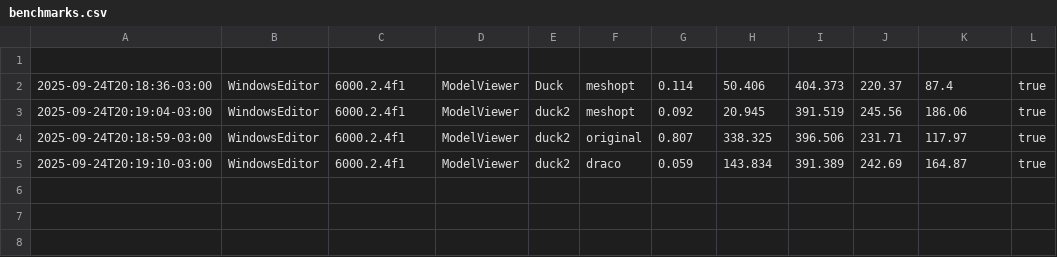
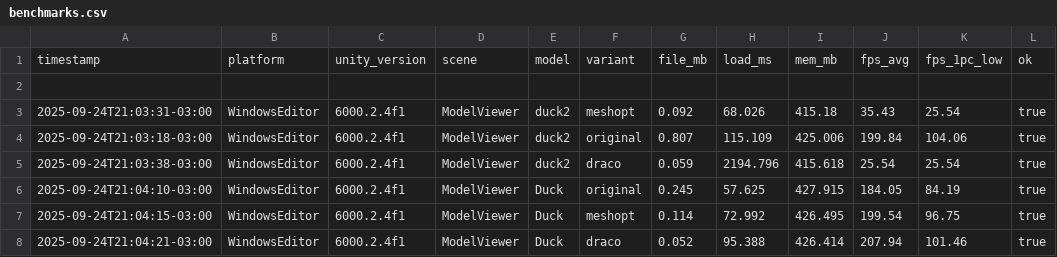
Before and after one commit to waands/PolyDiet, a CSV file: Benchmarks/benchmarks.csv, drawn as a sheet.

```diff
--- a/Benchmarks/benchmarks.csv
+++ b/Benchmarks/benchmarks.csv
@@ -1,5 +1,8 @@
+timestamp,platform,unity_version,scene,model,variant,file_mb,load_ms,mem_mb,fps_avg,fps_1pc_low,ok
 
-2025-09-24T20:18:36-03:00,"WindowsEditor","6000.2.4f1","ModelViewer","Duck","meshopt",0.114,50.406,404.373,220.37,87.4,true
-2025-09-24T20:19:04-03:00,"WindowsEditor","6000.2.4f1","ModelViewer","duck2","meshopt",0.092,20.945,391.519,245.56,186.06,true
-2025-09-24T20:18:59-03:00,"WindowsEditor","6000.2.4f1","ModelViewer","duck2","original",0.807,338.325,396.506,231.71,117.97,true
-2025-09-24T20:19:10-03:00,"WindowsEditor","6000.2.4f1","ModelViewer","duck2","draco",0.059,143.834,391.389,242.69,164.87,true
+2025-09-24T21:03:31-03:00,"WindowsEditor","6000.2.4f1","ModelViewer","duck2","meshopt",0.092,68.026,415.18,35.43,25.54,true
+2025-09-24T21:03:18-03:00,"WindowsEditor","6000.2.4f1","ModelViewer","duck2","original",0.807,115.109,425.006,199.84,104.06,true
+2025-09-24T21:03:38-03:00,"WindowsEditor","6000.2.4f1","ModelViewer","duck2","draco",0.059,2194.796,415.618,25.54,25.54,true
+2025-09-24T21:04:10-03:00,"WindowsEditor","6000.2.4f1","ModelViewer","Duck","original",0.245,57.625,427.915,184.05,84.19,true
+2025-09-24T21:04:15-03:00,"WindowsEditor","6000.2.4f1","ModelViewer","Duck","meshopt",0.114,72.992,426.495,199.54,96.75,true
+2025-09-24T21:04:21-03:00,"WindowsEditor","6000.2.4f1","ModelViewer","Duck","draco",0.052,95.388,426.414,207.94,101.46,true
```
Also changed, not shown: 14 other files.
